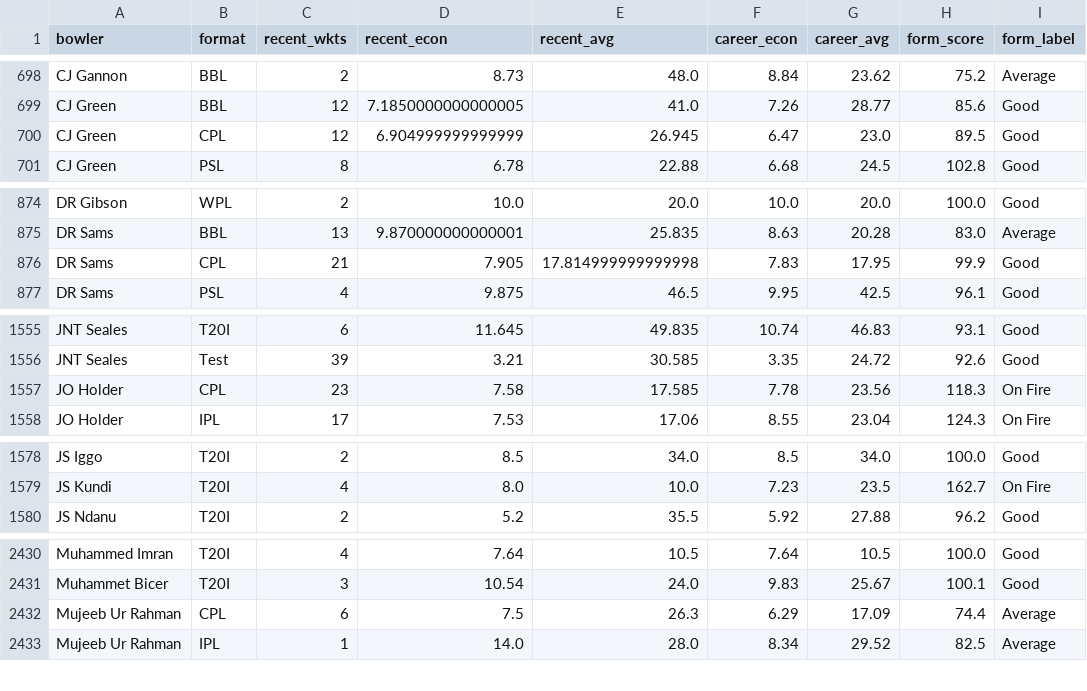
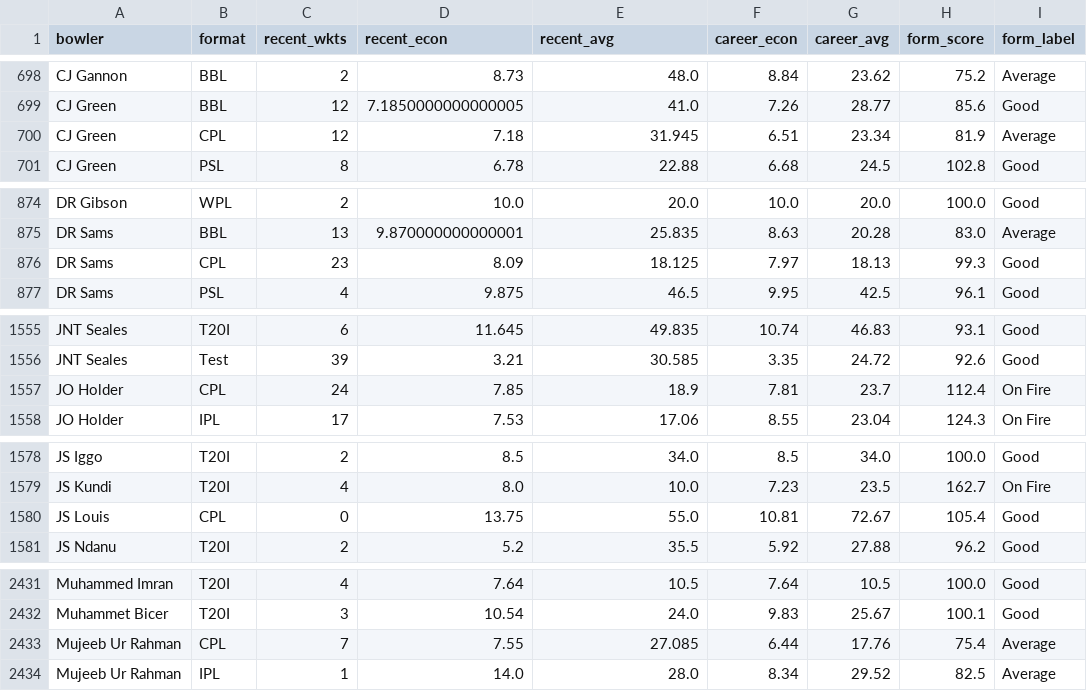
Before and after one commit to mmrayyan2005-dev/cricket-analytics_-, a CSV file: cricket_bowl_form_ratings.csv, drawn as a sheet; only a part is shown, gaps mark what is left out; the diff covers the shown part only.

Commit message:
Update cricket_bowl_form_ratings.csv

```diff
--- a/cricket_bowl_form_ratings.csv
+++ b/cricket_bowl_form_ratings.csv
@@ -699,3 +699,3 @@ CJ Gannon,BBL,2,8.73,48.0,8.84,23.62,75.2,Average
 CJ Green,BBL,12,7.1850000000000005,41.0,7.26,28.77,85.6,Good
-CJ Green,CPL,12,6.904999999999999,26.945,6.47,23.0,89.5,Good
+CJ Green,CPL,12,7.18,31.945,6.51,23.34,81.9,Average
 CJ Green,PSL,8,6.78,22.88,6.68,24.5,102.8,Good
@@ -875,3 +875,3 @@ DR Gibson,WPL,2,10.0,20.0,10.0,20.0,100.0,Good
 DR Sams,BBL,13,9.870000000000001,25.835,8.63,20.28,83.0,Average
-DR Sams,CPL,21,7.905,17.814999999999998,7.83,17.95,99.9,Good
+DR Sams,CPL,23,8.09,18.125,7.97,18.13,99.3,Good
 DR Sams,PSL,4,9.875,46.5,9.95,42.5,96.1,Good
@@ -1556,3 +1556,3 @@ JNT Seales,T20I,6,11.645,49.835,10.74,46.83,93.1,Good
 JNT Seales,Test,39,3.21,30.585,3.35,24.72,92.6,Good
-JO Holder,CPL,23,7.58,17.585,7.78,23.56,118.3,On Fire
+JO Holder,CPL,24,7.85,18.9,7.81,23.7,112.4,On Fire
 JO Holder,IPL,17,7.53,17.06,8.55,23.04,124.3,On Fire
@@ -1579,2 +1579,3 @@ JS Iggo,T20I,2,8.5,34.0,8.5,34.0,100.0,Good
 JS Kundi,T20I,4,8.0,10.0,7.23,23.5,162.7,On Fire
+JS Louis,CPL,0,13.75,55.0,10.81,72.67,105.4,Good
 JS Ndanu,T20I,2,5.2,35.5,5.92,27.88,96.2,Good
@@ -2431,3 +2432,3 @@ Muhammed Imran,T20I,4,7.64,10.5,7.64,10.5,100.0,Good
 Muhammet Bicer,T20I,3,10.54,24.0,9.83,25.67,100.1,Good
-Mujeeb Ur Rahman,CPL,6,7.5,26.3,6.29,17.09,74.4,Average
+Mujeeb Ur Rahman,CPL,7,7.55,27.085,6.44,17.76,75.4,Average
 Mujeeb Ur Rahman,IPL,1,14.0,28.0,8.34,29.52,82.5,Average
```
Also changed, not shown: 44 edited cells elsewhere in this file.
